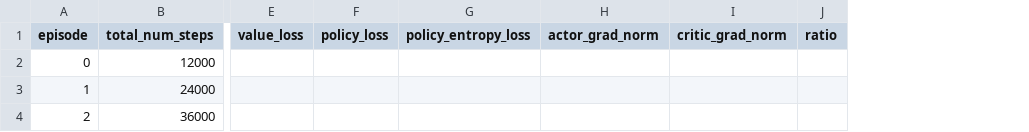
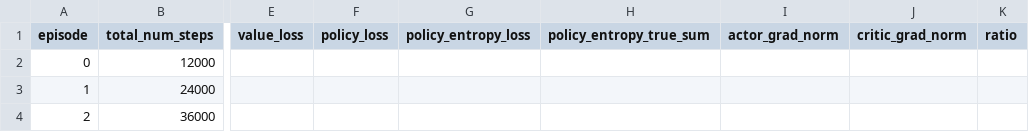
Before and after one commit to David-JayTao/SEU-SRTP, a CSV file: experiments/2026-10-04-night/metrics/curves/SMOKE_heading.csv, drawn as a sheet; only a part is shown, gaps mark what is left out; the diff names each change by its address in the sheet, - before the commit and + after, or states it on an @@ line.

```diff
--- a/experiments/2026-10-04-night/metrics/curves/SMOKE_heading.csv
+++ b/experiments/2026-10-04-night/metrics/curves/SMOKE_heading.csv
+column H (policy_entropy_true_sum), empty
```
Also changed, not shown: experiments/2026-10-04-night/metrics/curves/SMOKE_vsbaseline.csv, experiments/2026-10-04-night/metrics/summary.csv, 11 other files.
